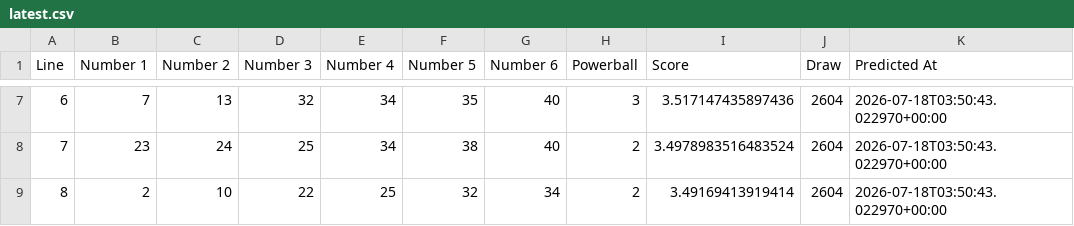
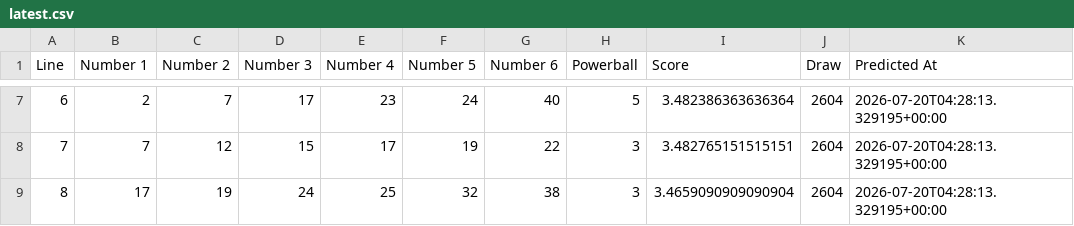
Before and after one commit to Ellywoooo/PowerballBot, a CSV file: predictions/latest.csv, drawn as a sheet; only a part is shown, gaps mark what is left out; the diff covers the shown part only.

```diff
--- a/predictions/latest.csv
+++ b/predictions/latest.csv
@@ -7,3 +7,3 @@ Line,Number 1,Number 2,Number 3,Number 4,Number 5,Number 6,Powerball,Score,Draw,
-6,7,13,32,34,35,40,3,3.517147435897436,2604,2026-07-18T03:50:43.022970+00:00
-7,23,24,25,34,38,40,2,3.4978983516483524,2604,2026-07-18T03:50:43.022970+00:00
-8,2,10,22,25,32,34,2,3.49169413919414,2604,2026-07-18T03:50:43.022970+00:00
+6,2,7,17,23,24,40,5,3.482386363636364,2604,2026-07-20T04:28:13.329195+00:00
+7,7,12,15,17,19,22,3,3.482765151515151,2604,2026-07-20T04:28:13.329195+00:00
+8,17,19,24,25,32,38,3,3.4659090909090904,2604,2026-07-20T04:28:13.329195+00:00
```
Also changed, not shown: 35 edited cells elsewhere in this file, predictions/history.csv, 10 other files.
